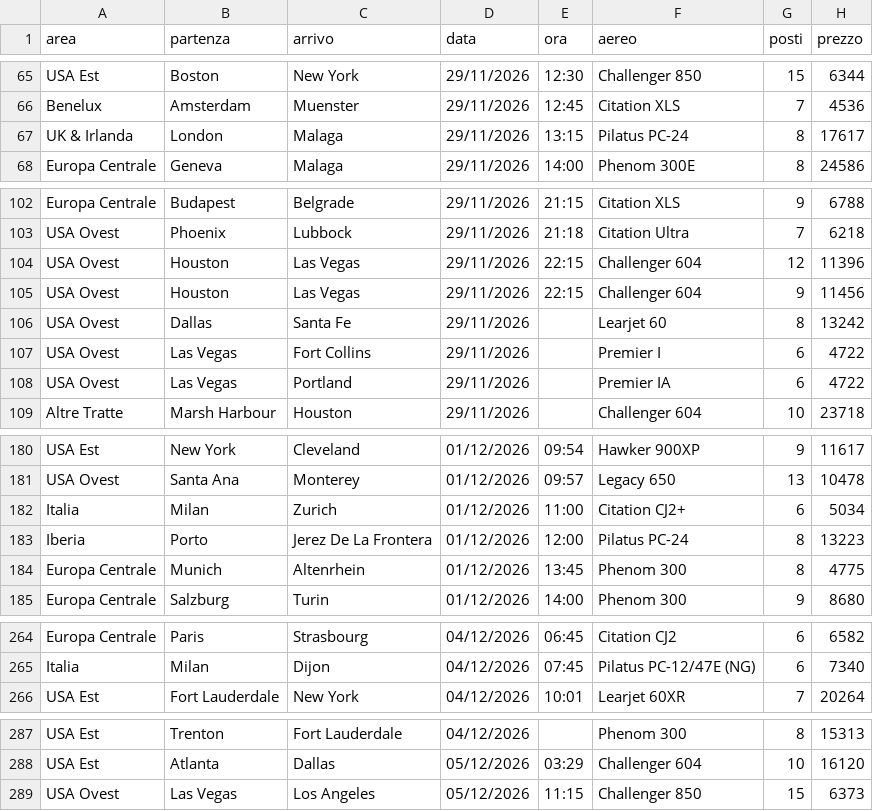
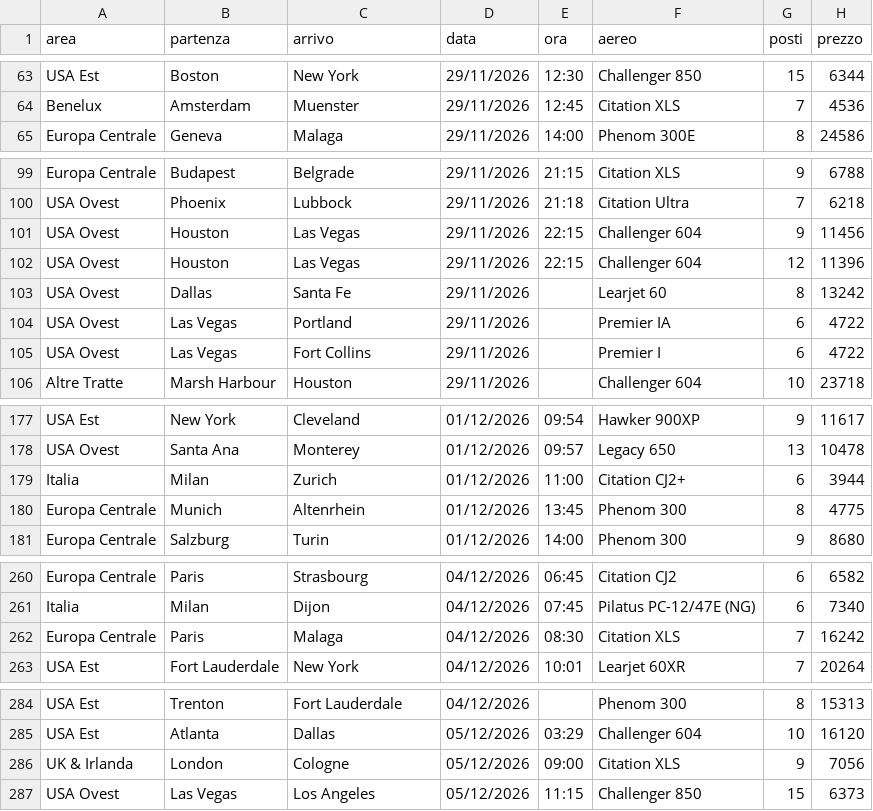
Before and after one commit to Stefano-1898/ypj-emptylegs, a CSV file: data/emptylegs_v2.csv, drawn as a sheet; only a part is shown, gaps mark what is left out; the diff covers the shown part only.

```diff
--- a/data/emptylegs_v2.csv
+++ b/data/emptylegs_v2.csv
@@ -66,3 +64,2 @@ USA Est,Boston,New York,29/11/2026,12:30,Challenger 850,15,6344
 Benelux,Amsterdam,Muenster,29/11/2026,12:45,Citation XLS,7,4536
-UK & Irlanda,London,Malaga,29/11/2026,13:15,Pilatus PC-24,8,17617
 Europa Centrale,Geneva,Malaga,29/11/2026,14:00,Phenom 300E,8,24586
@@ -103,7 +100,7 @@ Europa Centrale,Budapest,Belgrade,29/11/2026,21:15,Citation XLS,9,6788
 USA Ovest,Phoenix,Lubbock,29/11/2026,21:18,Citation Ultra,7,6218
+USA Ovest,Houston,Las Vegas,29/11/2026,22:15,Challenger 604,9,11456
 USA Ovest,Houston,Las Vegas,29/11/2026,22:15,Challenger 604,12,11396
-USA Ovest,Houston,Las Vegas,29/11/2026,22:15,Challenger 604,9,11456
 USA Ovest,Dallas,Santa Fe,29/11/2026,,Learjet 60,8,13242
+USA Ovest,Las Vegas,Portland,29/11/2026,,Premier IA,6,4722
 USA Ovest,Las Vegas,Fort Collins,29/11/2026,,Premier I,6,4722
-USA Ovest,Las Vegas,Portland,29/11/2026,,Premier IA,6,4722
 Altre Tratte,Marsh Harbour,Houston,29/11/2026,,Challenger 604,10,23718
@@ -181,4 +178,3 @@ USA Est,New York,Cleveland,01/12/2026,09:54,Hawker 900XP,9,11617
 USA Ovest,Santa Ana,Monterey,01/12/2026,09:57,Legacy 650,13,10478
-Italia,Milan,Zurich,01/12/2026,11:00,Citation CJ2+,6,5034
-Iberia,Porto,Jerez De La Frontera,01/12/2026,12:00,Pilatus PC-24,8,13223
+Italia,Milan,Zurich,01/12/2026,11:00,Citation CJ2+,6,3944
 Europa Centrale,Munich,Altenrhein,01/12/2026,13:45,Phenom 300,8,4775
@@ -265,2 +261,3 @@ Europa Centrale,Paris,Strasbourg,04/12/2026,06:45,Citation CJ2,6,6582
 Italia,Milan,Dijon,04/12/2026,07:45,Pilatus PC-12/47E (NG),6,7340
+Europa Centrale,Paris,Malaga,04/12/2026,08:30,Citation XLS,7,16242
 USA Est,Fort Lauderdale,New York,04/12/2026,10:01,Learjet 60XR,7,20264
@@ -288,2 +285,3 @@ USA Est,Trenton,Fort Lauderdale,04/12/2026,,Phenom 300,8,15313
 USA Est,Atlanta,Dallas,05/12/2026,03:29,Challenger 604,10,16120
+UK & Irlanda,London,Cologne,05/12/2026,09:00,Citation XLS,9,7056
 USA Ovest,Las Vegas,Los Angeles,05/12/2026,11:15,Challenger 850,15,6373
```
Also changed, not shown: 4 added rows, 6 removed rows, 3 moved rows and 4 edited cells elsewhere in this file, data/emptylegs.csv, 4 other files.
